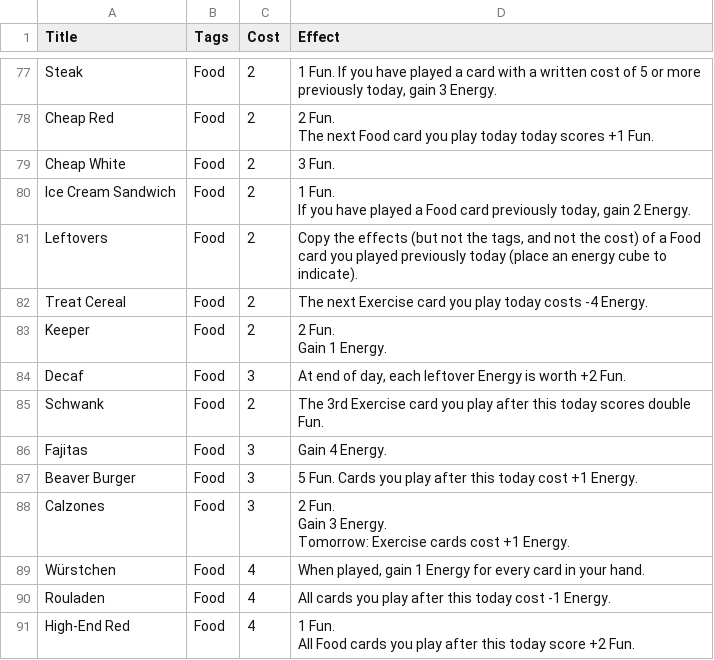
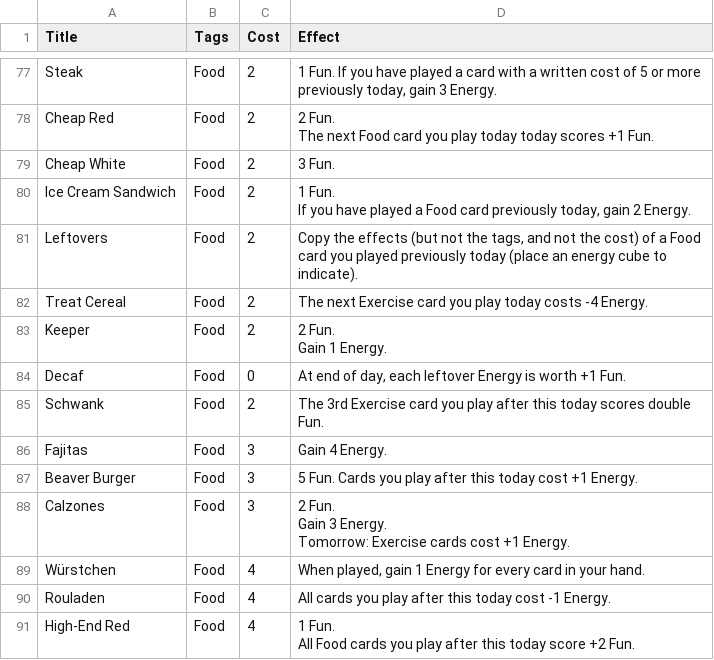
Before and after one commit to SamMaier/thenosthecardgame, a CSV file: cards.csv, drawn as a sheet; only a part is shown, gaps mark what is left out.

```diff
--- a/cards.csv
+++ b/cards.csv
@@ -128,3 +128,3 @@ Keeper,Food,2,"2 Fun.
 Gain 1 Energy."
-Decaf,Food,3,"At end of day, each leftover Energy is worth +2 Fun."
+Decaf,Food,0,"At end of day, each leftover Energy is worth +1 Fun."
 Schwank,Food,2,The 3rd Exercise card you play after this today scores double Fun.
```
Also changed, not shown: 5 other files.
